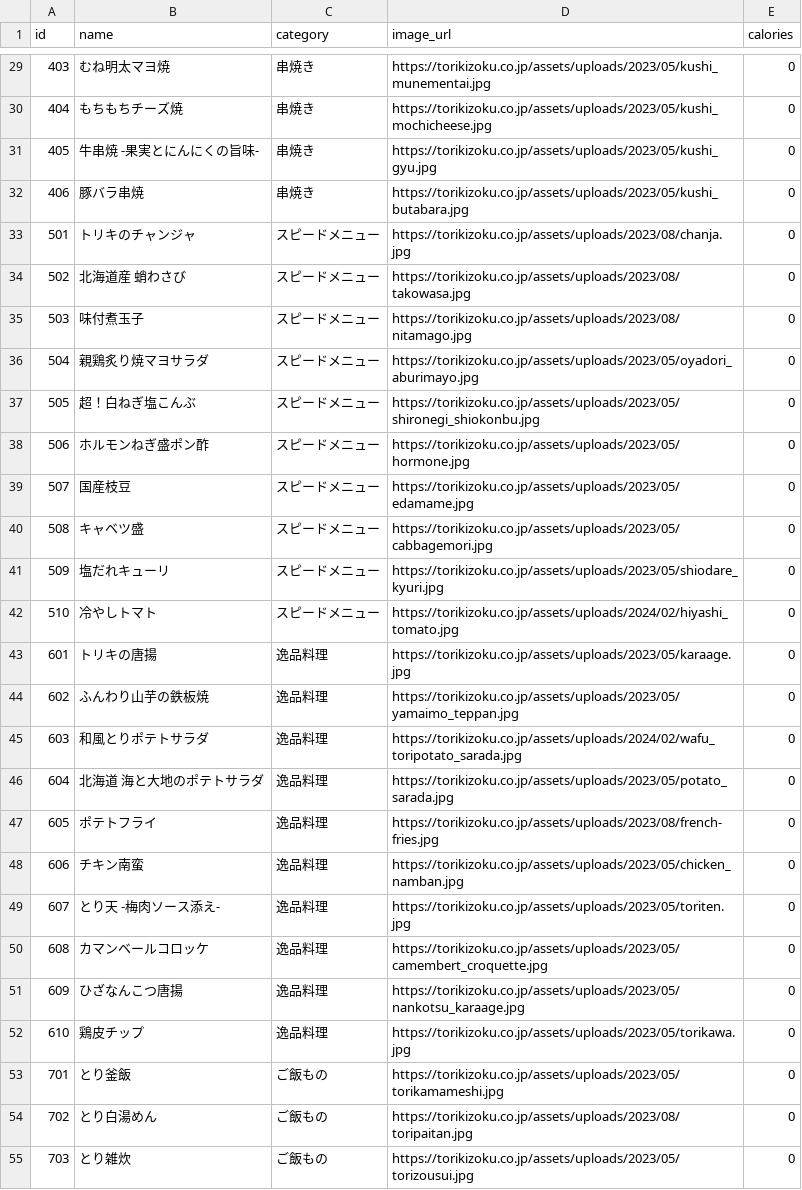
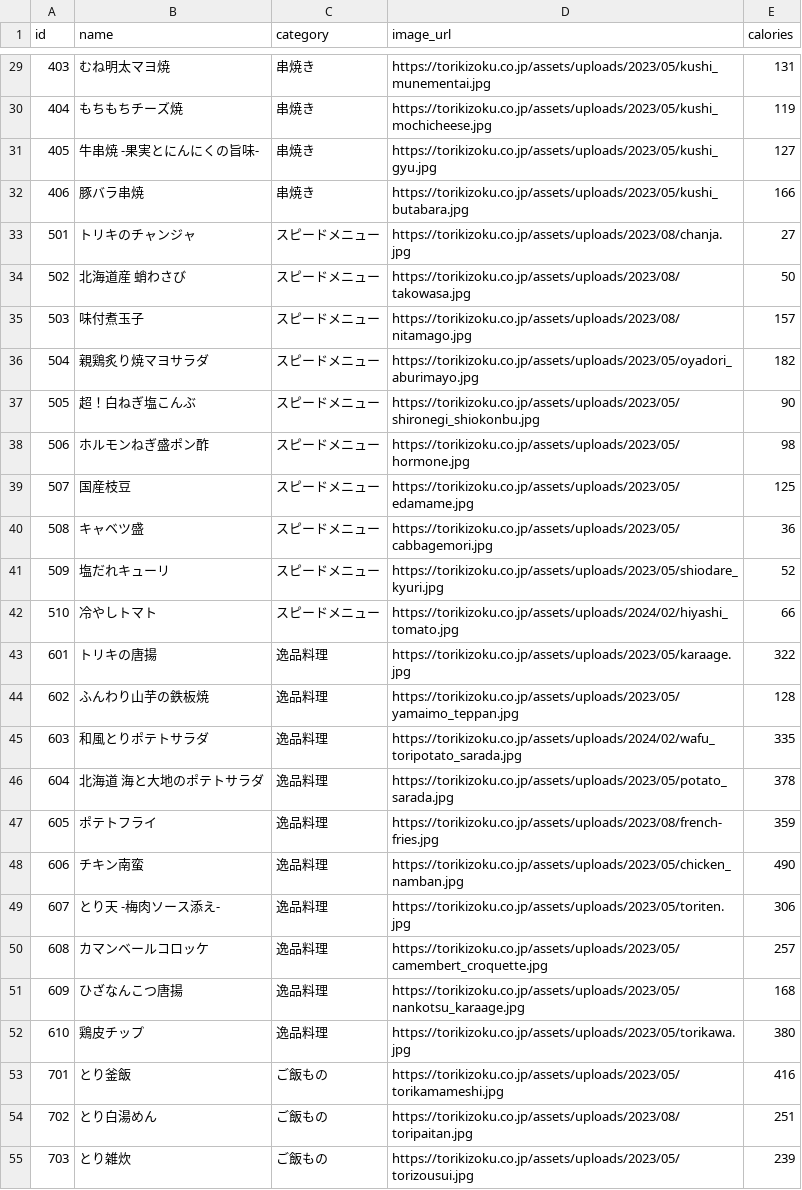
Before and after one commit to ryohidaka/torikizoku-menus, a CSV file: dist/torikizoku.csv, drawn as a sheet; only a part is shown, gaps mark what is left out; the diff covers the shown part only.

```diff
--- a/dist/torikizoku.csv
+++ b/dist/torikizoku.csv
@@ -29,27 +29,27 @@ id,name,category,image_url,calories
-403,むね明太マヨ焼,串焼き,https://torikizoku.co.jp/assets/uploads/2023/05/kushi_munementai.jpg,0
-404,もちもちチーズ焼,串焼き,https://torikizoku.co.jp/assets/uploads/2023/05/kushi_mochicheese.jpg,0
-405,牛串焼 -果実とにんにくの旨味-,串焼き,https://torikizoku.co.jp/assets/uploads/2023/05/kushi_gyu.jpg,0
-406,豚バラ串焼,串焼き,https://torikizoku.co.jp/assets/uploads/2023/05/kushi_butabara.jpg,0
-501,トリキのチャンジャ,スピードメニュー,https://torikizoku.co.jp/assets/uploads/2023/08/chanja.jpg,0
-502,北海道産 蛸わさび,スピードメニュー,https://torikizoku.co.jp/assets/uploads/2023/08/takowasa.jpg,0
-503,味付煮玉子,スピードメニュー,https://torikizoku.co.jp/assets/uploads/2023/08/nitamago.jpg,0
-504,親鶏炙り焼マヨサラダ,スピードメニュー,https://torikizoku.co.jp/assets/uploads/2023/05/oyadori_aburimayo.jpg,0
-505,超！白ねぎ塩こんぶ,スピードメニュー,https://torikizoku.co.jp/assets/uploads/2023/05/shironegi_shiokonbu.jpg,0
-506,ホルモンねぎ盛ポン酢,スピードメニュー,https://torikizoku.co.jp/assets/uploads/2023/05/hormone.jpg,0
-507,国産枝豆,スピードメニュー,https://torikizoku.co.jp/assets/uploads/2023/05/edamame.jpg,0
-508,キャベツ盛,スピードメニュー,https://torikizoku.co.jp/assets/uploads/2023/05/cabbagemori.jpg,0
-509,塩だれキューリ,スピードメニュー,https://torikizoku.co.jp/assets/uploads/2023/05/shiodare_kyuri.jpg,0
-510,冷やしトマト,スピードメニュー,https://torikizoku.co.jp/assets/uploads/2024/02/hiyashi_tomato.jpg,0
-601,トリキの唐揚,逸品料理,https://torikizoku.co.jp/assets/uploads/2023/05/karaage.jpg,0
-602,ふんわり山芋の鉄板焼,逸品料理,https://torikizoku.co.jp/assets/uploads/2023/05/yamaimo_teppan.jpg,0
-603,和風とりポテトサラダ,逸品料理,https://torikizoku.co.jp/assets/uploads/2024/02/wafu_toripotato_sarada.jpg,0
-604,北海道 海と大地のポテトサラダ,逸品料理,https://torikizoku.co.jp/assets/uploads/2023/05/potato_sarada.jpg,0
-605,ポテトフライ,逸品料理,https://torikizoku.co.jp/assets/uploads/2023/08/french-fries.jpg,0
-606,チキン南蛮,逸品料理,https://torikizoku.co.jp/assets/uploads/2023/05/chicken_namban.jpg,0
-607,とり天 -梅肉ソース添え-,逸品料理,https://torikizoku.co.jp/assets/uploads/2023/05/toriten.jpg,0
-608,カマンベールコロッケ,逸品料理,https://torikizoku.co.jp/assets/uploads/2023/05/camembert_croquette.jpg,0
-609,ひざなんこつ唐揚,逸品料理,https://torikizoku.co.jp/assets/uploads/2023/05/nankotsu_karaage.jpg,0
-610,鶏皮チップ,逸品料理,https://torikizoku.co.jp/assets/uploads/2023/05/torikawa.jpg,0
-701,とり釜飯,ご飯もの,https://torikizoku.co.jp/assets/uploads/2023/05/torikamameshi.jpg,0
-702,とり白湯めん,ご飯もの,https://torikizoku.co.jp/assets/uploads/2023/08/toripaitan.jpg,0
-703,とり雑炊,ご飯もの,https://torikizoku.co.jp/assets/uploads/2023/05/torizousui.jpg,0
+403,むね明太マヨ焼,串焼き,https://torikizoku.co.jp/assets/uploads/2023/05/kushi_munementai.jpg,131
+404,もちもちチーズ焼,串焼き,https://torikizoku.co.jp/assets/uploads/2023/05/kushi_mochicheese.jpg,119
+405,牛串焼 -果実とにんにくの旨味-,串焼き,https://torikizoku.co.jp/assets/uploads/2023/05/kushi_gyu.jpg,127
+406,豚バラ串焼,串焼き,https://torikizoku.co.jp/assets/uploads/2023/05/kushi_butabara.jpg,166
+501,トリキのチャンジャ,スピードメニュー,https://torikizoku.co.jp/assets/uploads/2023/08/chanja.jpg,27
+502,北海道産 蛸わさび,スピードメニュー,https://torikizoku.co.jp/assets/uploads/2023/08/takowasa.jpg,50
+503,味付煮玉子,スピードメニュー,https://torikizoku.co.jp/assets/uploads/2023/08/nitamago.jpg,157
+504,親鶏炙り焼マヨサラダ,スピードメニュー,https://torikizoku.co.jp/assets/uploads/2023/05/oyadori_aburimayo.jpg,182
+505,超！白ねぎ塩こんぶ,スピードメニュー,https://torikizoku.co.jp/assets/uploads/2023/05/shironegi_shiokonbu.jpg,90
+506,ホルモンねぎ盛ポン酢,スピードメニュー,https://torikizoku.co.jp/assets/uploads/2023/05/hormone.jpg,98
+507,国産枝豆,スピードメニュー,https://torikizoku.co.jp/assets/uploads/2023/05/edamame.jpg,125
+508,キャベツ盛,スピードメニュー,https://torikizoku.co.jp/assets/uploads/2023/05/cabbagemori.jpg,36
+509,塩だれキューリ,スピードメニュー,https://torikizoku.co.jp/assets/uploads/2023/05/shiodare_kyuri.jpg,52
+510,冷やしトマト,スピードメニュー,https://torikizoku.co.jp/assets/uploads/2024/02/hiyashi_tomato.jpg,66
+601,トリキの唐揚,逸品料理,https://torikizoku.co.jp/assets/uploads/2023/05/karaage.jpg,322
+602,ふんわり山芋の鉄板焼,逸品料理,https://torikizoku.co.jp/assets/uploads/2023/05/yamaimo_teppan.jpg,128
+603,和風とりポテトサラダ,逸品料理,https://torikizoku.co.jp/assets/uploads/2024/02/wafu_toripotato_sarada.jpg,335
+604,北海道 海と大地のポテトサラダ,逸品料理,https://torikizoku.co.jp/assets/uploads/2023/05/potato_sarada.jpg,378
+605,ポテトフライ,逸品料理,https://torikizoku.co.jp/assets/uploads/2023/08/french-fries.jpg,359
+606,チキン南蛮,逸品料理,https://torikizoku.co.jp/assets/uploads/2023/05/chicken_namban.jpg,490
+607,とり天 -梅肉ソース添え-,逸品料理,https://torikizoku.co.jp/assets/uploads/2023/05/toriten.jpg,306
+608,カマンベールコロッケ,逸品料理,https://torikizoku.co.jp/assets/uploads/2023/05/camembert_croquette.jpg,257
+609,ひざなんこつ唐揚,逸品料理,https://torikizoku.co.jp/assets/uploads/2023/05/nankotsu_karaage.jpg,168
+610,鶏皮チップ,逸品料理,https://torikizoku.co.jp/assets/uploads/2023/05/torikawa.jpg,380
+701,とり釜飯,ご飯もの,https://torikizoku.co.jp/assets/uploads/2023/05/torikamameshi.jpg,416
+702,とり白湯めん,ご飯もの,https://torikizoku.co.jp/assets/uploads/2023/08/toripaitan.jpg,251
+703,とり雑炊,ご飯もの,https://torikizoku.co.jp/assets/uploads/2023/05/torizousui.jpg,239
```
Also changed, not shown: 83 edited cells elsewhere in this file, 2 other files.
